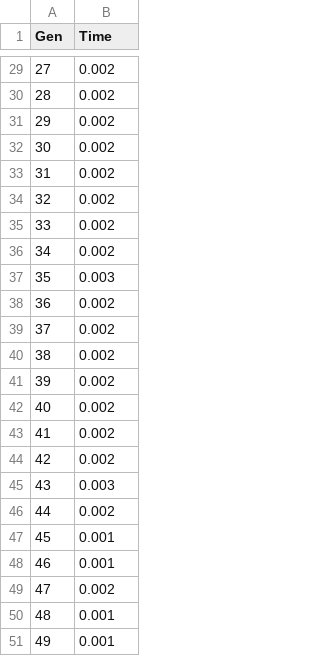
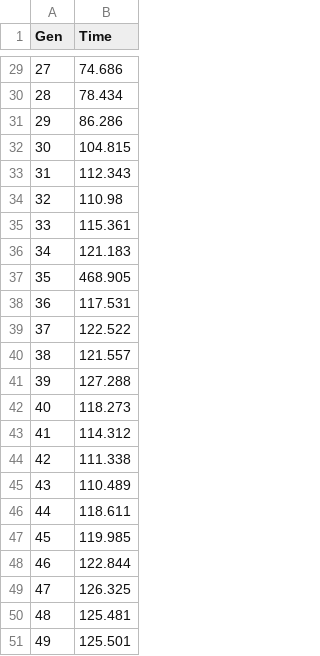
Before and after one commit to Biboy-al/baseline-489, a CSV file: src/project489/job.4.time.csv, drawn as a sheet; only a part is shown, gaps mark what is left out; the diff covers the shown part only.

```diff
--- a/src/project489/job.4.time.csv
+++ b/src/project489/job.4.time.csv
@@ -29,23 +29,23 @@ Gen,Time
-27,0.002
-28,0.002
-29,0.002
-30,0.002
-31,0.002
-32,0.002
-33,0.002
-34,0.002
-35,0.003
-36,0.002
-37,0.002
-38,0.002
-39,0.002
-40,0.002
-41,0.002
-42,0.002
-43,0.003
-44,0.002
-45,0.001
-46,0.001
-47,0.002
-48,0.001
-49,0.001
+27,74.686
+28,78.434
+29,86.286
+30,104.815
+31,112.343
+32,110.98
+33,115.361
+34,121.183
+35,468.905
+36,117.531
+37,122.522
+38,121.557
+39,127.288
+40,118.273
+41,114.312
+42,111.338
+43,110.489
+44,118.611
+45,119.985
+46,122.844
+47,126.325
+48,125.481
+49,125.501
```
Also changed, not shown: 27 edited cells elsewhere in this file, 4 other files.
